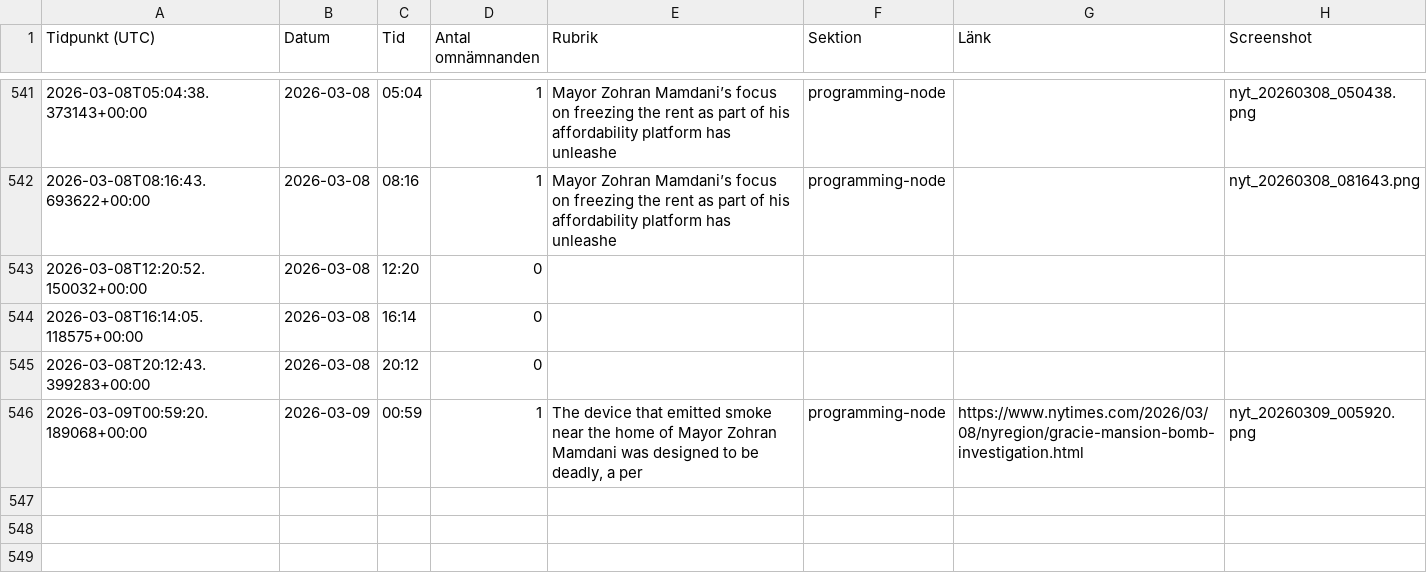
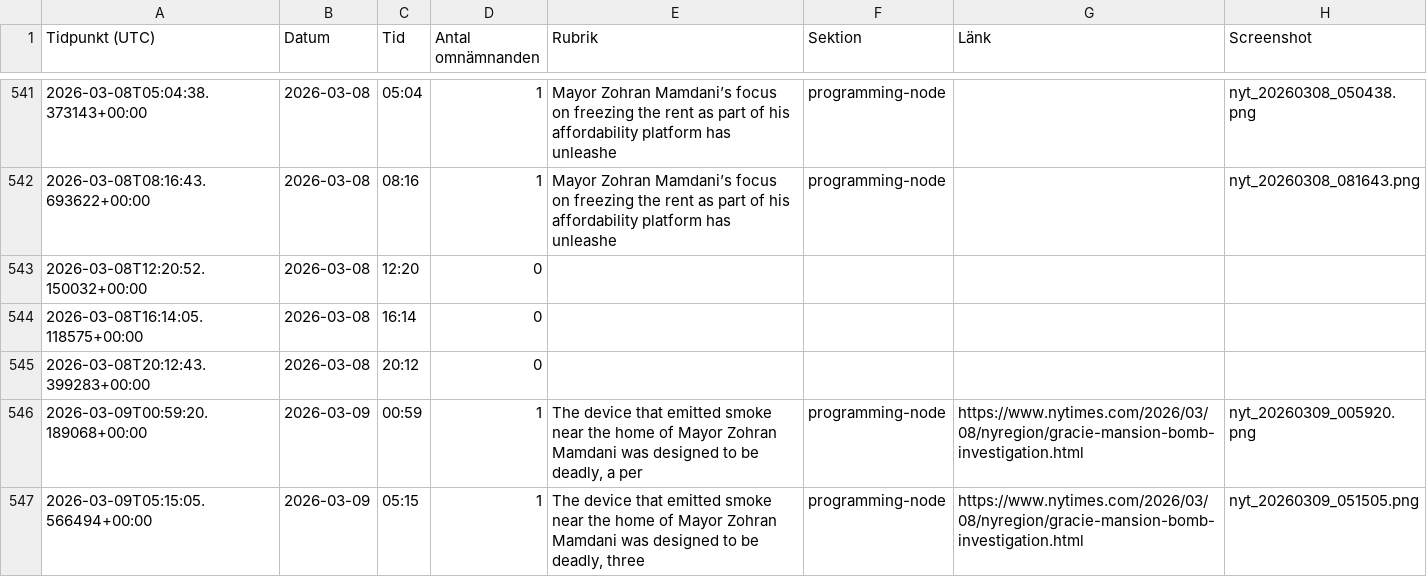
Before and after one commit to rikardlinde/nyt-mamdani-tracker, a CSV file: data/mamdani_mentions.csv, drawn as a sheet; only a part is shown, gaps mark what is left out; the diff names each change by its address in the sheet, - before the commit and + after, or states it on an @@ line.

```diff
--- a/data/mamdani_mentions.csv
+++ b/data/mamdani_mentions.csv
+row 547: 2026-03-09T05:15:05.566494+00:00 | 2026-03-09 | 05:15 | 1 | The device that emitted smoke near the home of Mayor Zohran Mamdani was designed to be deadly, three | programming-node | https://www.nytimes.com/2026/03/08/nyregion/gracie-mansion-bomb-investigation.html | nyt_20260309_051505.png
```
Also changed, not shown: 2 other files.
